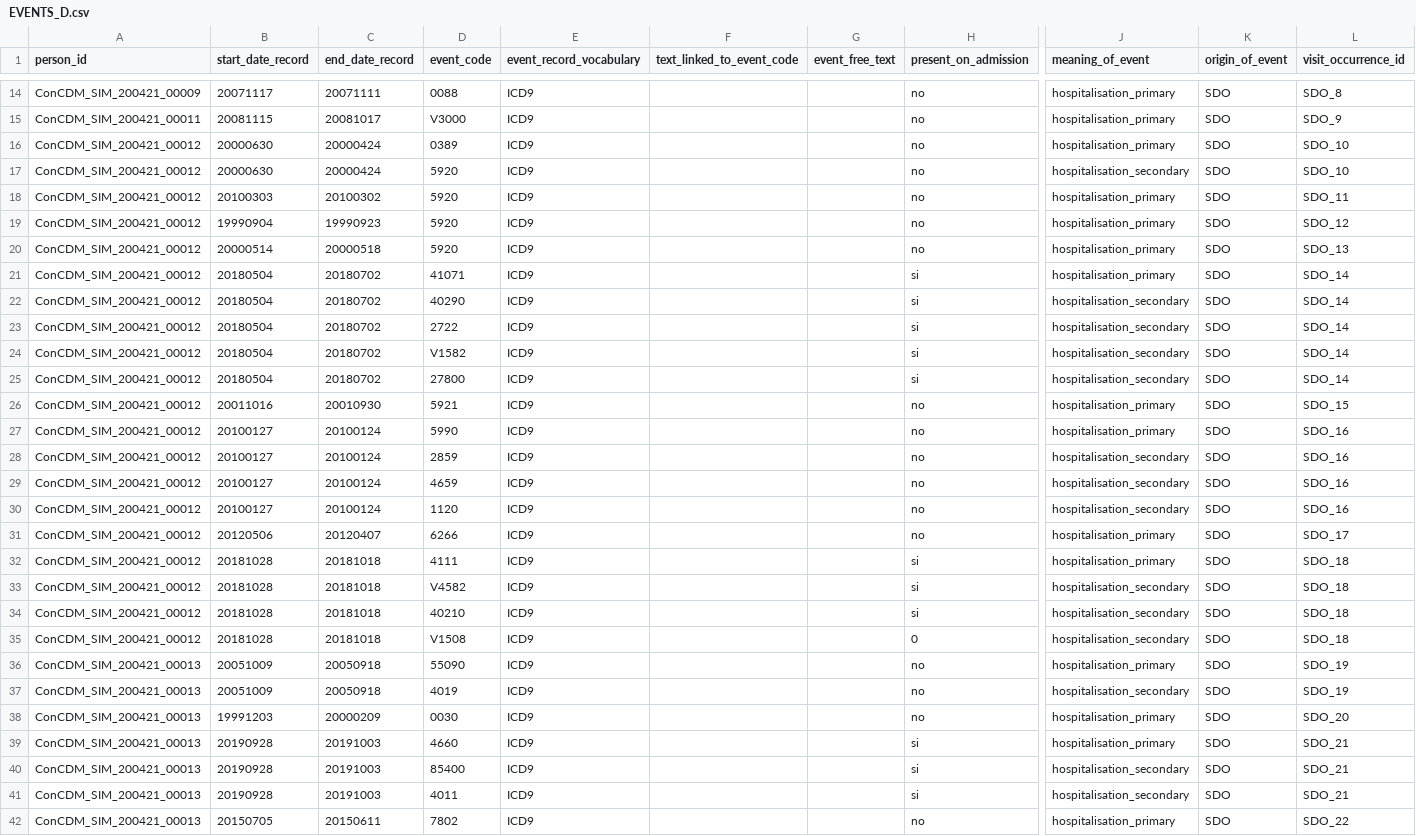
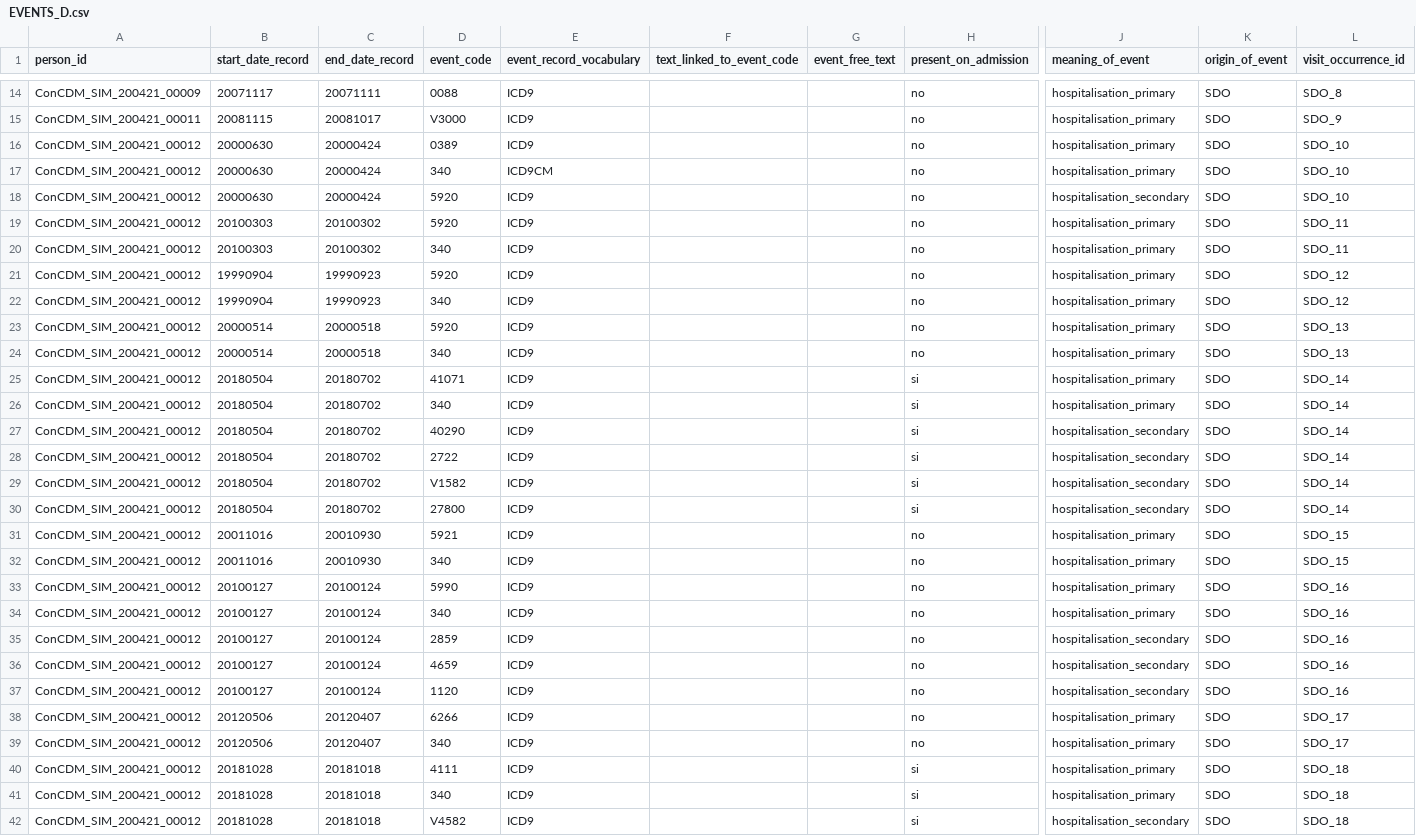
Before and after one commit to IMI-ConcePTION/DP3-MS-SLE, a CSV file: i_simulated_data_instance/EVENTS_D.csv, drawn as a sheet; only a part is shown, gaps mark what is left out; the shorter side is filled out with more unchanged rows; rows hold the shown columns only; the diff names each change by its address in the sheet, - before the commit and + after, or states it on an @@ line.

```diff
--- a/i_simulated_data_instance/EVENTS_D.csv
+++ b/i_simulated_data_instance/EVENTS_D.csv
+row 17: ConCDM_SIM_200421_00012 | 20000630 | 20000424 | 340 | ICD9CM |  |  | no | hospitalisation_primary | SDO | SDO_10
+row 20: ConCDM_SIM_200421_00012 | 20100303 | 20100302 | 340 | ICD9 |  |  | no | hospitalisation_primary | SDO | SDO_11
+row 22: ConCDM_SIM_200421_00012 | 19990904 | 19990923 | 340 | ICD9 |  |  | no | hospitalisation_primary | SDO | SDO_12
+row 24: ConCDM_SIM_200421_00012 | 20000514 | 20000518 | 340 | ICD9 |  |  | no | hospitalisation_primary | SDO | SDO_13
+row 26: ConCDM_SIM_200421_00012 | 20180504 | 20180702 | 340 | ICD9 |  |  | si | hospitalisation_primary | SDO | SDO_14
+row 32: ConCDM_SIM_200421_00012 | 20011016 | 20010930 | 340 | ICD9 |  |  | no | hospitalisation_primary | SDO | SDO_15
+row 34: ConCDM_SIM_200421_00012 | 20100127 | 20100124 | 340 | ICD9 |  |  | no | hospitalisation_primary | SDO | SDO_16
+row 39: ConCDM_SIM_200421_00012 | 20120506 | 20120407 | 340 | ICD9 |  |  | no | hospitalisation_primary | SDO | SDO_17
+row 41: ConCDM_SIM_200421_00012 | 20181028 | 20181018 | 340 | ICD9 |  |  | si | hospitalisation_primary | SDO | SDO_18
```
Also changed, not shown: i_simulated_data_instance/EVENTS_A.csv, i_simulated_data_instance/EVENTS_C.csv, 1 other file.
